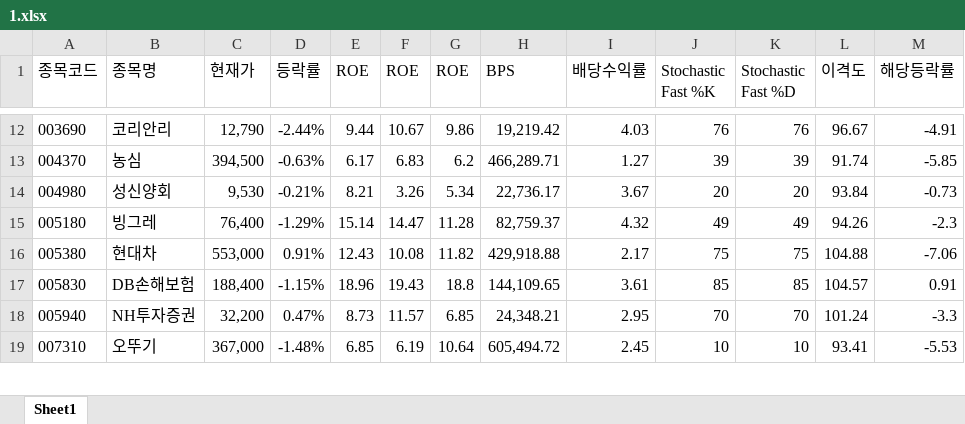
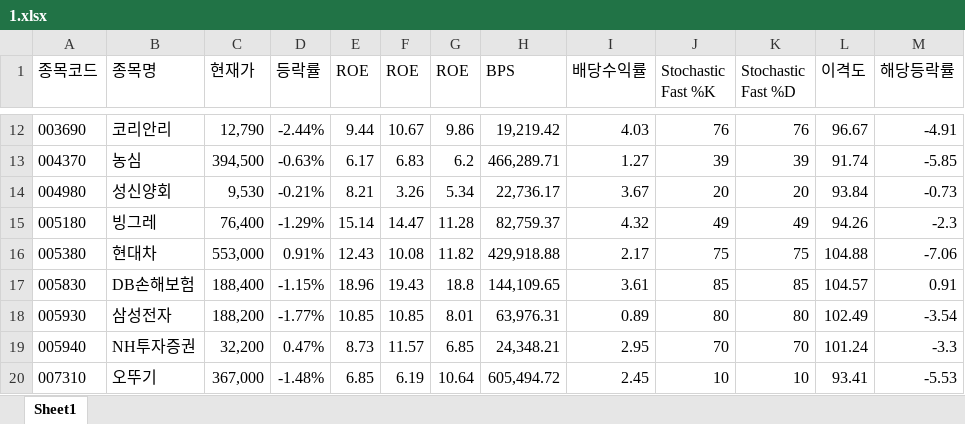
Before and after one commit to ez4happy/DividendGrowth, an Excel workbook: 1.xlsx, sheet Sheet1, drawn as a sheet; only a part is shown, gaps mark what is left out; values as stored, in another font and other column widths than the file's, no borders; the diff names each change by its address in the sheet, - before the commit and + after, or states it on an @@ line.

Commit message:
Add files via upload

```diff
--- a/1.xlsx (sheet Sheet1)
+++ b/1.xlsx (sheet Sheet1)
+row 18: 005930 | 삼성전자 | 188,200 | -1.77% | 10.85 | 10.85 | 8.01 | 63,976.31 | 0.89 | 80 | 80 | 102.49 | -3.54
```
